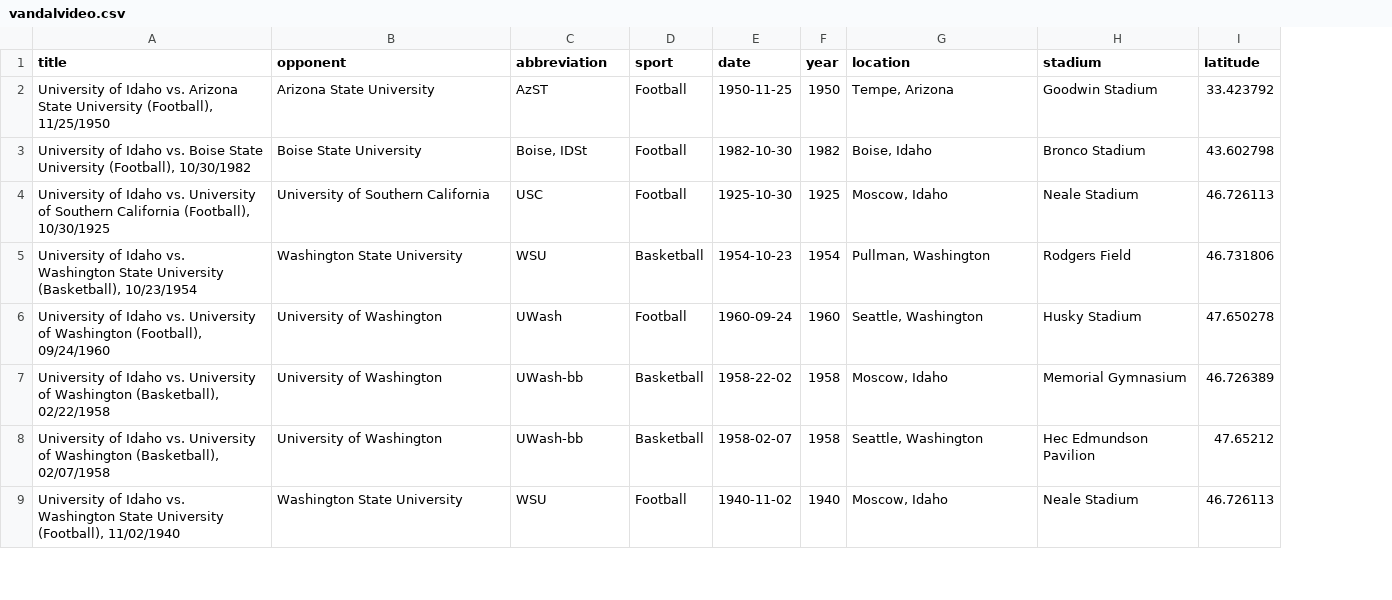
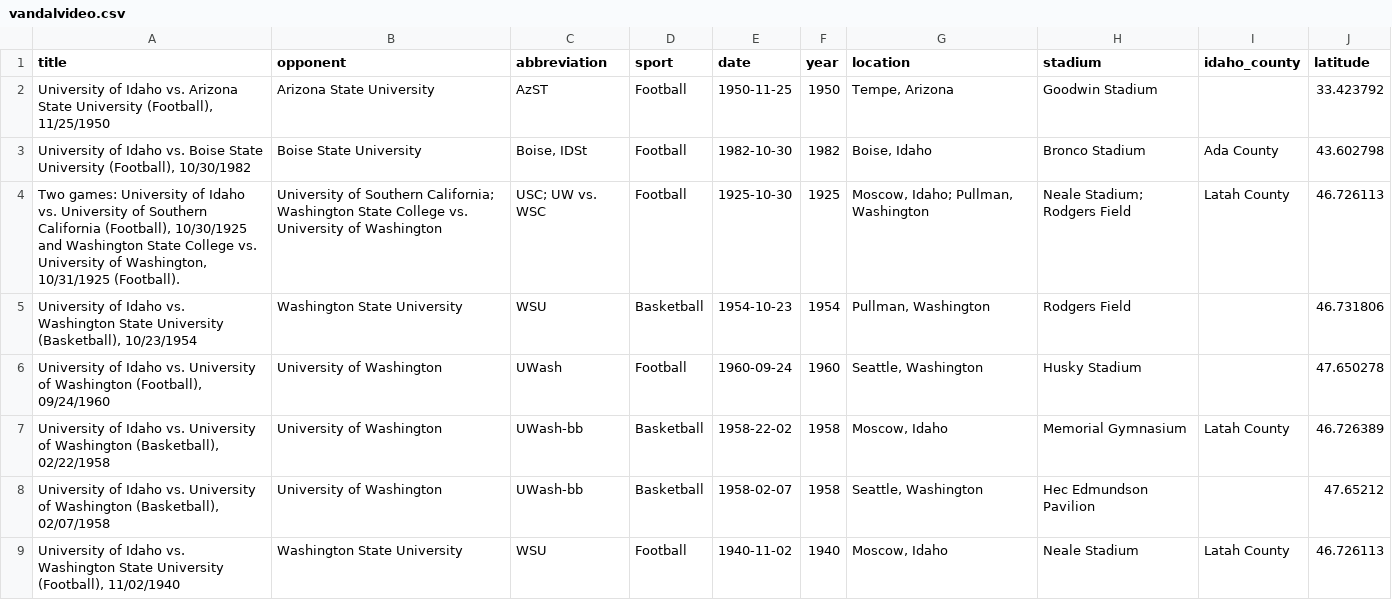
Before and after one commit to uidaholib/campus-collections-template, a CSV file: _data/vandalvideo.csv, drawn as a sheet; only a part is shown; the diff covers the shown part only; the diff names each change by its address in the sheet, - before the commit and + after, or states it on an @@ line.

Commit message:
fix incorrect metadata, add idaho_county to metadata

```diff
--- a/_data/vandalvideo.csv
+++ b/_data/vandalvideo.csv
+column I (idaho_county), rows 3-9: Ada County | Latah County |  |  | Latah County |  | Latah County
-A4 (title): University of Idaho vs. University of Southern California (Football), 10/30/1925
+A4 (title): Two games: University of Idaho vs. University of Southern California (Football), 10/30/1925 and Washington State College vs. University of Washington, 10/31/1925 (Football).
-B4 (opponent): …of Southern California
+B4 (opponent): …of Southern California; Washington State College vs. University of Washington
-C4 (abbreviation): USC
+C4 (abbreviation): USC; UW vs. WSC
-G4 (location): Moscow, Idaho
+G4 (location): Moscow, Idaho; Pullman, Washington
-H4 (stadium): Neale Stadium
+H4 (stadium): Neale Stadium; Rodgers Field
```
Also changed, not shown: 1 removed row and 1 edited cell elsewhere in this file, _data/config-metadata.csv.
